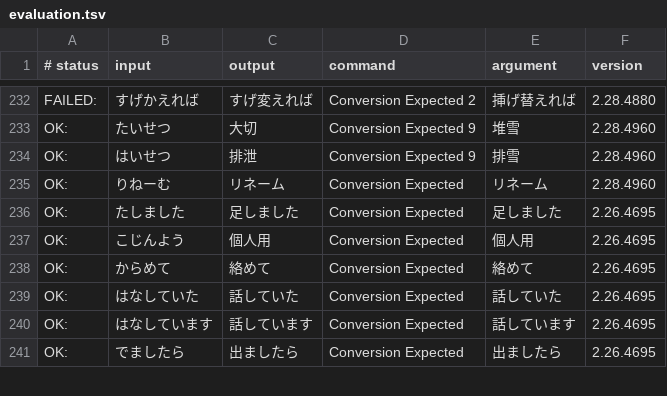
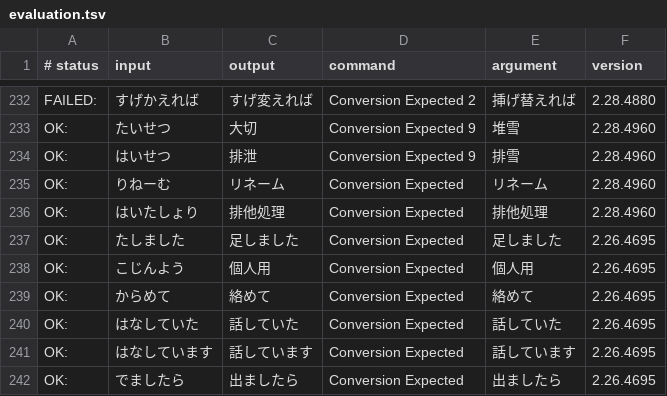
Before and after one commit to google/mozc, a TSV file: src/data/dictionary_oss/evaluation.tsv, drawn as a sheet; only a part is shown, gaps mark what is left out; the diff names each change by its address in the sheet, - before the commit and + after, or states it on an @@ line.

Commit message:
Add 排他処理(はいたしょり)
* https://github.com/google/mozc/issues/677

#typingquality

PiperOrigin-RevId: 503368925

```diff
--- a/src/data/dictionary_oss/evaluation.tsv
+++ b/src/data/dictionary_oss/evaluation.tsv
+row 236: OK: | はいたしょり | 排他処理 | Conversion Expected | 排他処理 | 2.28.4960
```
Also changed, not shown: src/data/oss/aux_dictionary.tsv, 1 other file.
